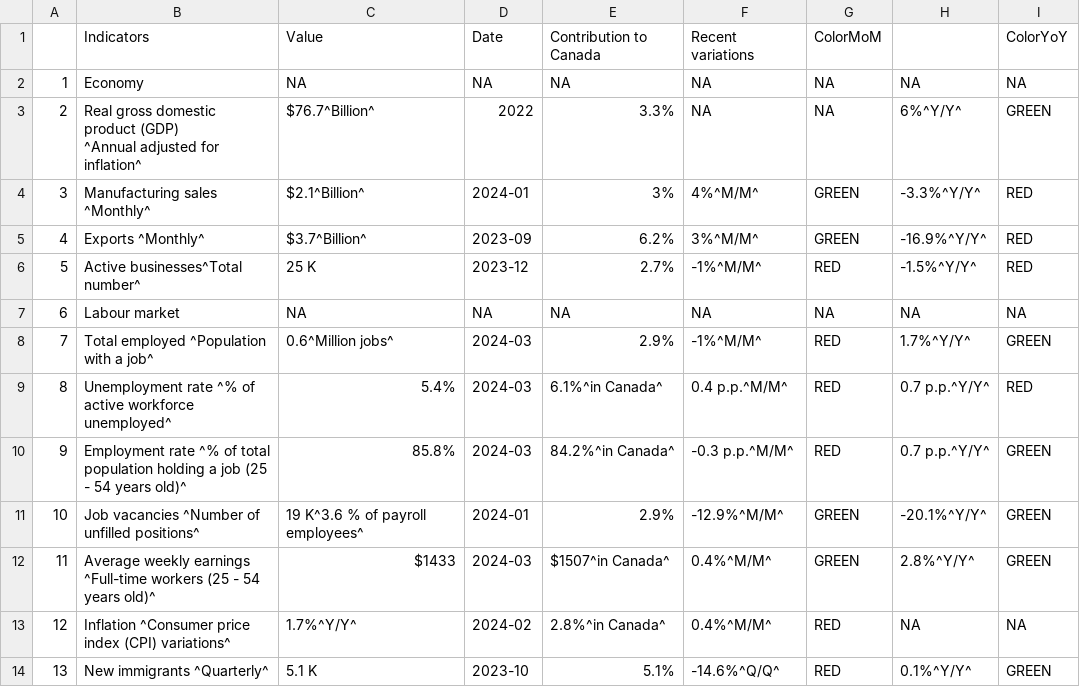
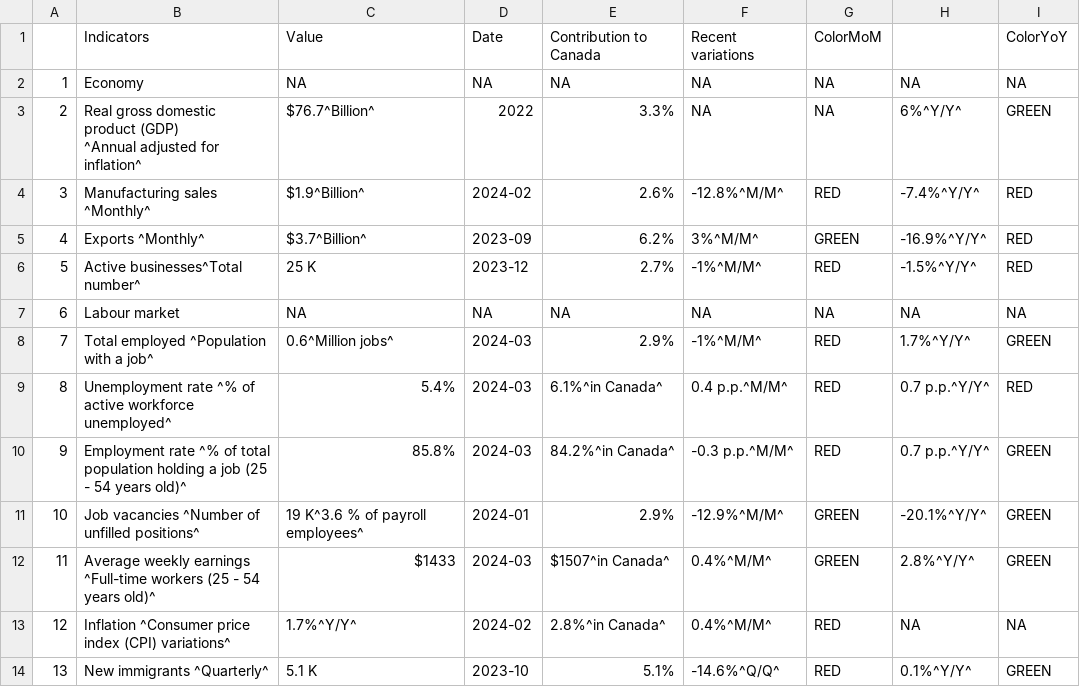
Before and after one commit to Dabra56/Economic_Dashboard, a CSV file: data/Saskatchewan_table.csv, drawn as a sheet.

```diff
--- a/data/Saskatchewan_table.csv
+++ b/data/Saskatchewan_table.csv
@@ -4,3 +4,3 @@
 ^Annual adjusted for inflation^","$76.7^Billion^","2022","3.3%",NA,NA,"6%^Y/Y^","GREEN"
-"3","Manufacturing sales ^Monthly^","$2.1^Billion^","2024-01","3%","4%^M/M^","GREEN","-3.3%^Y/Y^","RED"
+"3","Manufacturing sales ^Monthly^","$1.9^Billion^","2024-02","2.6%","-12.8%^M/M^","RED","-7.4%^Y/Y^","RED"
 "4","Exports ^Monthly^","$3.7^Billion^","2023-09","6.2%","3%^M/M^","GREEN","-16.9%^Y/Y^","RED"
```
Also changed, not shown: data/Quebec_table.csv, data/fr_Alberta_table.csv, 22 other files.
